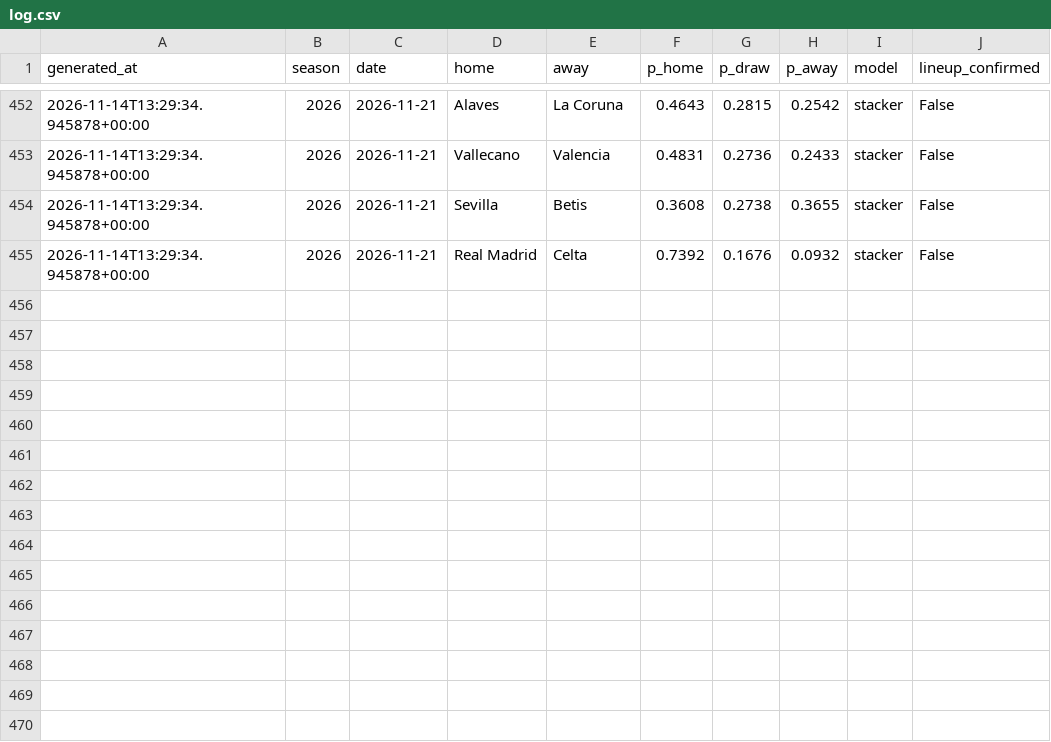
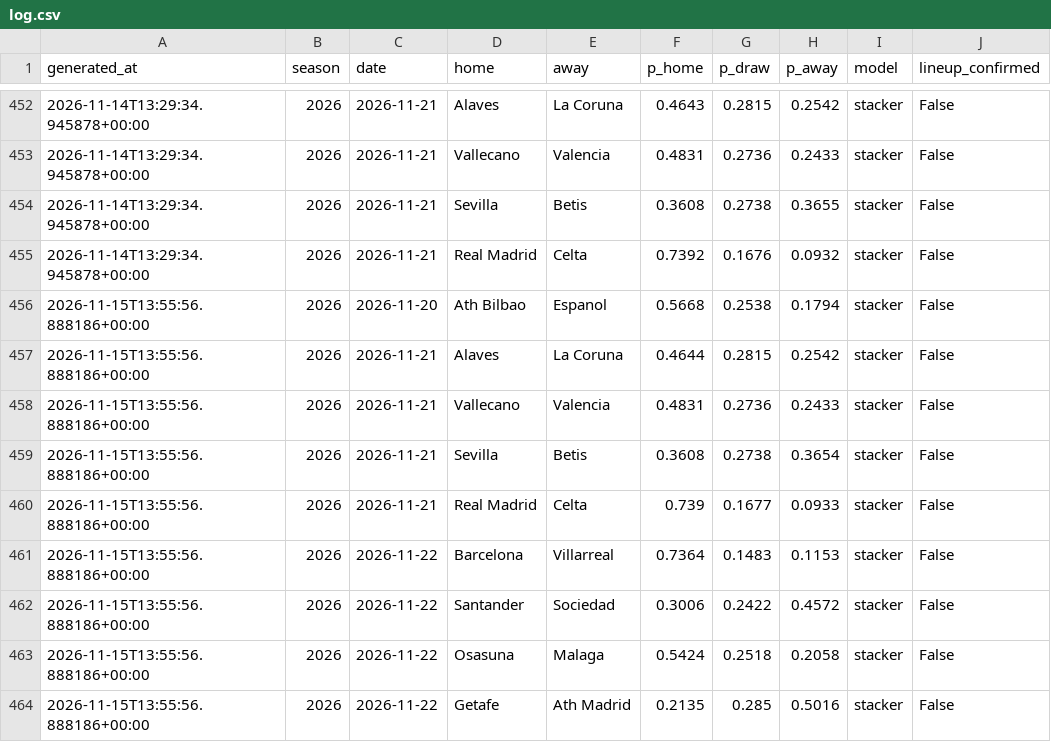
Before and after one commit to SergioMS02/laliga-predictor, a CSV file: predictions/log.csv, drawn as a sheet; only a part is shown, gaps mark what is left out; the diff names each change by its address in the sheet, - before the commit and + after, or states it on an @@ line.

```diff
--- a/predictions/log.csv
+++ b/predictions/log.csv
+row 456: 2026-11-15T13:55:56.888186+00:00 | 2026 | 2026-11-20 | Ath Bilbao | Espanol | 0.5668 | 0.2538 | 0.1794 | stacker | False
+row 457: 2026-11-15T13:55:56.888186+00:00 | 2026 | 2026-11-21 | Alaves | La Coruna | 0.4644 | 0.2815 | 0.2542 | stacker | False
+row 458: 2026-11-15T13:55:56.888186+00:00 | 2026 | 2026-11-21 | Vallecano | Valencia | 0.4831 | 0.2736 | 0.2433 | stacker | False
+row 459: 2026-11-15T13:55:56.888186+00:00 | 2026 | 2026-11-21 | Sevilla | Betis | 0.3608 | 0.2738 | 0.3654 | stacker | False
+row 460: 2026-11-15T13:55:56.888186+00:00 | 2026 | 2026-11-21 | Real Madrid | Celta | 0.739 | 0.1677 | 0.0933 | stacker | False
+row 461: 2026-11-15T13:55:56.888186+00:00 | 2026 | 2026-11-22 | Barcelona | Villarreal | 0.7364 | 0.1483 | 0.1153 | stacker | False
+row 462: 2026-11-15T13:55:56.888186+00:00 | 2026 | 2026-11-22 | Santander | Sociedad | 0.3006 | 0.2422 | 0.4572 | stacker | False
+row 463: 2026-11-15T13:55:56.888186+00:00 | 2026 | 2026-11-22 | Osasuna | Malaga | 0.5424 | 0.2518 | 0.2058 | stacker | False
+row 464: 2026-11-15T13:55:56.888186+00:00 | 2026 | 2026-11-22 | Getafe | Ath Madrid | 0.2135 | 0.285 | 0.5016 | stacker | False
```
Also changed, not shown: predictions/leagues_log.csv, predictions/props_log.csv, 17 other files.
